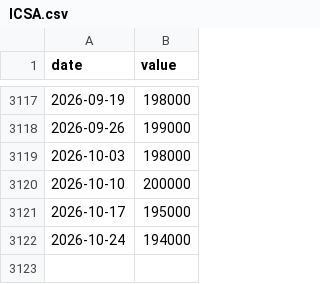
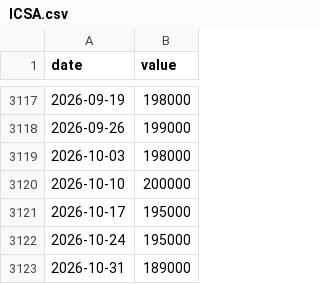
Before and after one commit to jbirnie209/strategy-dashboard, a CSV file: data/fred/ICSA.csv, drawn as a sheet; only a part is shown, gaps mark what is left out.

```diff
--- a/data/fred/ICSA.csv
+++ b/data/fred/ICSA.csv
@@ -3121,2 +3121,3 @@ date,value
 2026-10-17,195000
-2026-10-24,194000
+2026-10-24,195000
+2026-10-31,189000
```
Also changed, not shown: data/daily.csv, data/fred/BAMLH0A0HYM2.csv, 1 other file.
